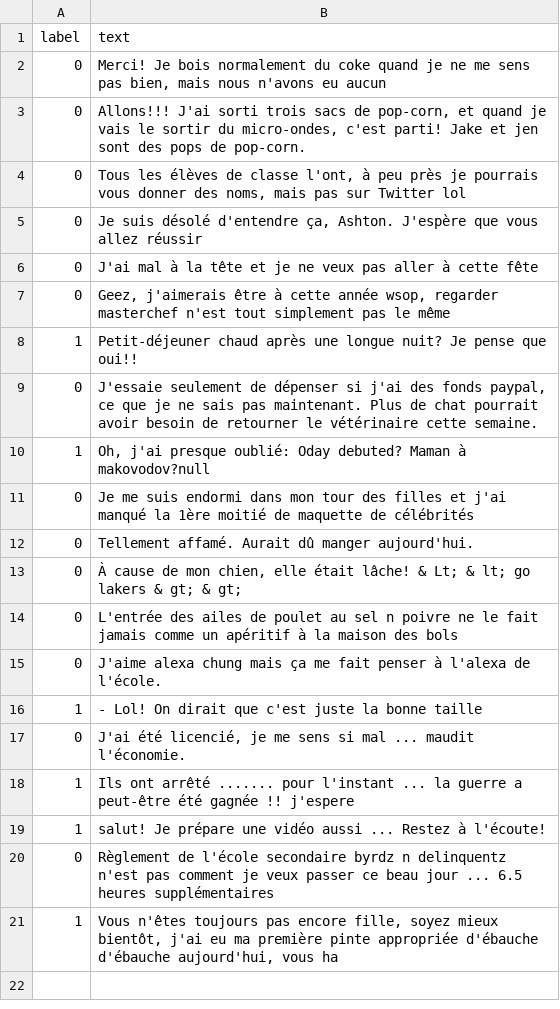
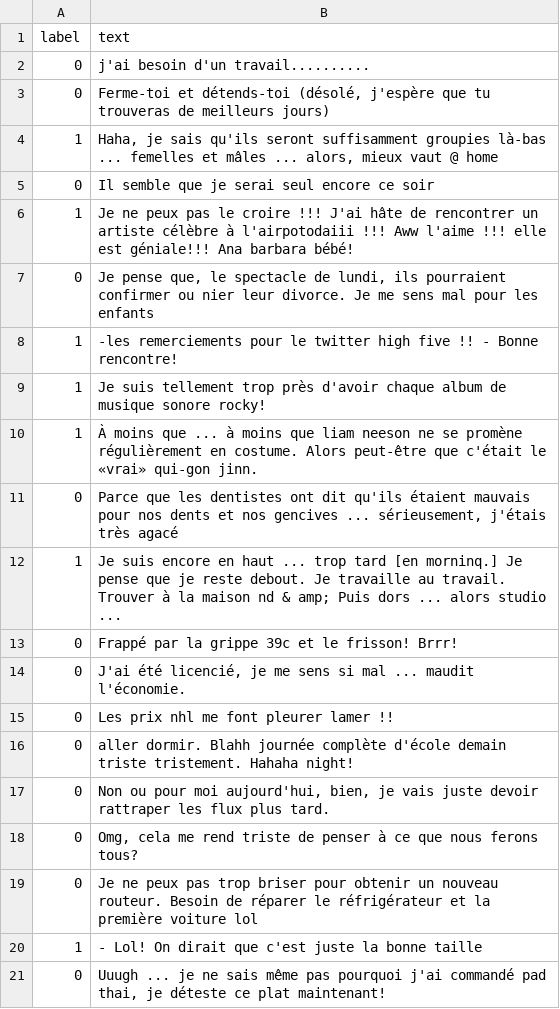
Before and after one commit to wq2021/projet-python-classifieur, a CSV file: ressources/echantillon_20.csv, drawn as a sheet.

```diff
--- a/ressources/echantillon_20.csv
+++ b/ressources/echantillon_20.csv
@@ -1,21 +1,21 @@
 label,text
-0,"Merci! Je bois normalement du coke quand je ne me sens pas bien, mais nous n'avons eu aucun"
-0,"Allons!!! J'ai sorti trois sacs de pop-corn, et quand je vais le sortir du micro-ondes, c'est parti! Jake et jen sont des pops de pop-corn."
-0,"Tous les élèves de classe l'ont, à peu près je pourrais vous donner des noms, mais pas sur Twitter lol"
-0,"Je suis désolé d'entendre ça, Ashton. J'espère que vous allez réussir"
-0,J'ai mal à la tête et je ne veux pas aller à cette fête
-0,"Geez, j'aimerais être à cette année wsop, regarder masterchef n'est tout simplement pas le même"
-1,Petit-déjeuner chaud après une longue nuit? Je pense que oui!!
-0,"J'essaie seulement de dépenser si j'ai des fonds paypal, ce que je ne sais pas maintenant. Plus de chat pourrait avoir besoin de retourner le vétérinaire cette semaine."
-1,"Oh, j'ai presque oublié: Oday debuted? Maman à makovodov?null"
-0,Je me suis endormi dans mon tour des filles et j'ai manqué la 1ère moitié de maquette de célébrités
-0,Tellement affamé. Aurait dû manger aujourd'hui.
-0,"À cause de mon chien, elle était lâche! & Lt; & lt; go lakers & gt; & gt;"
-0,L'entrée des ailes de poulet au sel n poivre ne le fait jamais comme un apéritif à la maison des bols
-0,J'aime alexa chung mais ça me fait penser à l'alexa de l'école.
+0,j'ai besoin d'un travail..........
+0,"Ferme-toi et détends-toi (désolé, j'espère que tu trouveras de meilleurs jours)"
+1,"Haha, je sais qu'ils seront suffisamment groupies là-bas ... femelles et mâles ... alors, mieux vaut @ home"
+0,Il semble que je serai seul encore ce soir
+1,Je ne peux pas le croire !!! J'ai hâte de rencontrer un artiste célèbre à l'airpotodaiii !!! Aww l'aime !!! elle est géniale!!! Ana barbara bébé!
+0,"Je pense que, le spectacle de lundi, ils pourraient confirmer ou nier leur divorce. Je me sens mal pour les enfants"
+1,-les remerciements pour le twitter high five !! - Bonne rencontre!
+1,Je suis tellement trop près d'avoir chaque album de musique sonore rocky!
+1,À moins que ... à moins que liam neeson ne se promène régulièrement en costume. Alors peut-être que c'était le «vrai» qui-gon jinn.
+0,"Parce que les dentistes ont dit qu'ils étaient mauvais pour nos dents et nos gencives ... sérieusement, j'étais très agacé"
+1,Je suis encore en haut ... trop tard [en morninq.] Je pense que je reste debout. Je travaille au travail. Trouver à la maison nd & amp; Puis dors ... alors studio ...
+0,Frappé par la grippe 39c et le frisson! Brrr!
+0,"J'ai été licencié, je me sens si mal ... maudit l'économie."
+0,Les prix nhl me font pleurer lamer !!
+0,aller dormir. Blahh journée complète d'école demain triste tristement. Hahaha night!
+0,"Non ou pour moi aujourd'hui, bien, je vais juste devoir rattraper les flux plus tard."
+0,"Omg, cela me rend triste de penser à ce que nous ferons tous?"
+0,Je ne peux pas trop briser pour obtenir un nouveau routeur. Besoin de réparer le réfrigérateur et la première voiture lol
 1,- Lol! On dirait que c'est juste la bonne taille
-0,"J'ai été licencié, je me sens si mal ... maudit l'économie."
-1,Ils ont arrêté ....... pour l'instant ... la guerre a peut-être été gagnée !! j'espere
-1,salut! Je prépare une vidéo aussi ... Restez à l'écoute!
-0,Règlement de l'école secondaire byrdz n delinquentz n'est pas comment je veux passer ce beau jour ... 6.5 heures supplémentaires
-1,"Vous n'êtes toujours pas encore fille, soyez mieux bientôt, j'ai eu ma première pinte appropriée d'ébauche d'ébauche aujourd'hui, vous ha"
+0,"Uuugh ... je ne sais même pas pourquoi j'ai commandé pad thai, je déteste ce plat maintenant!"
```
Also changed, not shown: ressources/echantillon_10.csv, 24 other files.
